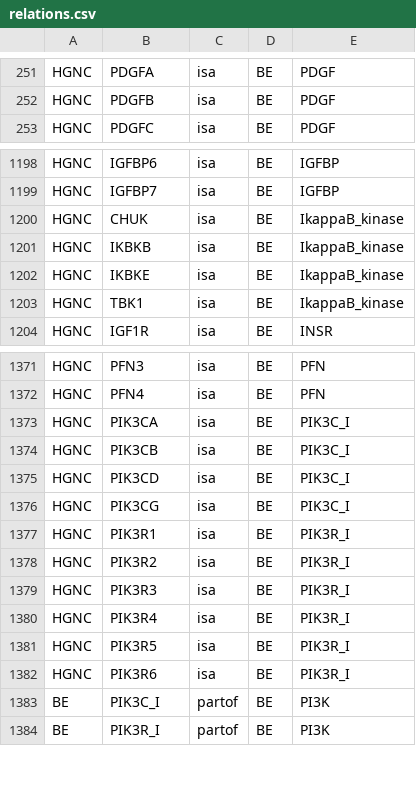
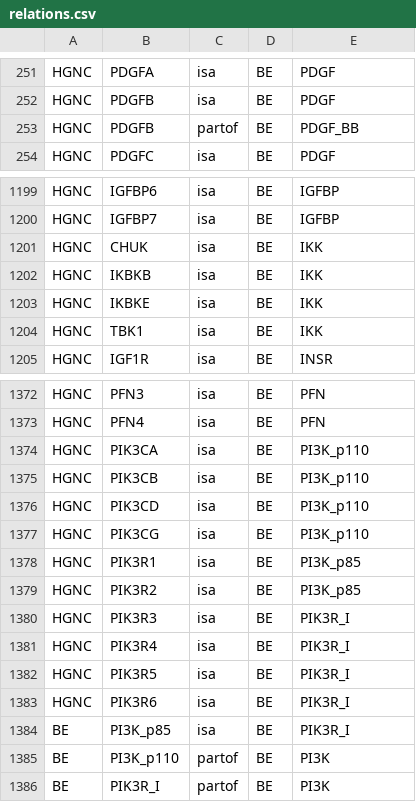
Before and after one commit to johnbachman/famplex, a CSV file: relations.csv, drawn as a sheet; only a part is shown, gaps mark what is left out; the diff covers the shown part only.

```diff
--- a/relations.csv
+++ b/relations.csv
@@ -252,2 +252,3 @@ HGNC,PDGFA,isa,BE,PDGF
 HGNC,PDGFB,isa,BE,PDGF
+HGNC,PDGFB,partof,BE,PDGF_BB
 HGNC,PDGFC,isa,BE,PDGF
@@ -1199,6 +1200,6 @@ HGNC,IGFBP6,isa,BE,IGFBP
 HGNC,IGFBP7,isa,BE,IGFBP
-HGNC,CHUK,isa,BE,IkappaB_kinase
-HGNC,IKBKB,isa,BE,IkappaB_kinase
-HGNC,IKBKE,isa,BE,IkappaB_kinase
-HGNC,TBK1,isa,BE,IkappaB_kinase
+HGNC,CHUK,isa,BE,IKK
+HGNC,IKBKB,isa,BE,IKK
+HGNC,IKBKE,isa,BE,IKK
+HGNC,TBK1,isa,BE,IKK
 HGNC,IGF1R,isa,BE,INSR
@@ -1372,8 +1373,8 @@ HGNC,PFN3,isa,BE,PFN
 HGNC,PFN4,isa,BE,PFN
-HGNC,PIK3CA,isa,BE,PIK3C_I
-HGNC,PIK3CB,isa,BE,PIK3C_I
-HGNC,PIK3CD,isa,BE,PIK3C_I
-HGNC,PIK3CG,isa,BE,PIK3C_I
-HGNC,PIK3R1,isa,BE,PIK3R_I
-HGNC,PIK3R2,isa,BE,PIK3R_I
+HGNC,PIK3CA,isa,BE,PI3K_p110
+HGNC,PIK3CB,isa,BE,PI3K_p110
+HGNC,PIK3CD,isa,BE,PI3K_p110
+HGNC,PIK3CG,isa,BE,PI3K_p110
+HGNC,PIK3R1,isa,BE,PI3K_p85
+HGNC,PIK3R2,isa,BE,PI3K_p85
 HGNC,PIK3R3,isa,BE,PIK3R_I
@@ -1382,3 +1383,4 @@ HGNC,PIK3R5,isa,BE,PIK3R_I
 HGNC,PIK3R6,isa,BE,PIK3R_I
-BE,PIK3C_I,partof,BE,PI3K
+BE,PI3K_p85,isa,BE,PIK3R_I
+BE,PI3K_p110,partof,BE,PI3K
 BE,PIK3R_I,partof,BE,PI3K
```
Also changed, not shown: 4 edited cells elsewhere in this file, entities.csv, grounding_map.csv.
